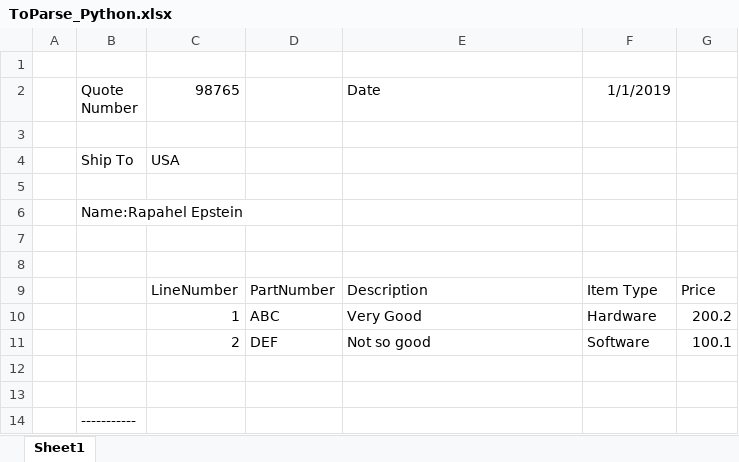
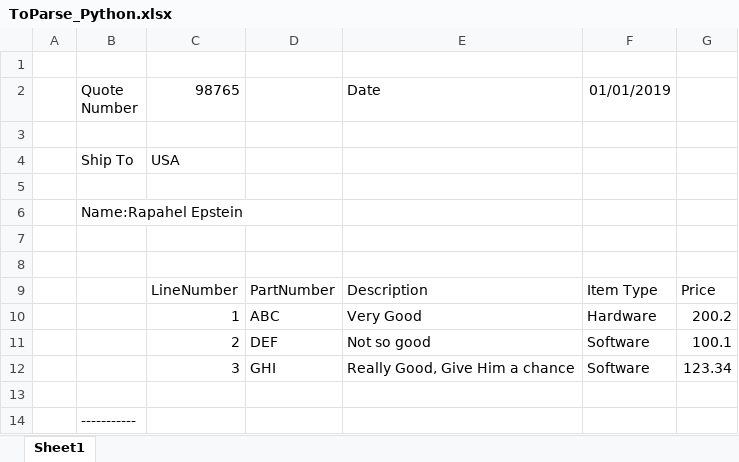
Before and after one commit to abhishekmadhu/assignment-excel-parser, an Excel workbook: ToParse_Python.xlsx, sheet Sheet1, drawn as a sheet; values as stored, in another font and other column widths than the file's, no borders; the diff names each change by its address in the sheet, - before the commit and + after, or states it on an @@ line.

```diff
--- a/ToParse_Python.xlsx (sheet Sheet1)
+++ b/ToParse_Python.xlsx (sheet Sheet1)
-F2: 1/1/2019
+F2: 01/01/2019
-row 12: (empty)
+row 12:  |  | 3 | GHI | Really Good, Give Him a chance | Software | 123.34
```
Also changed, not shown: 10 other files.
